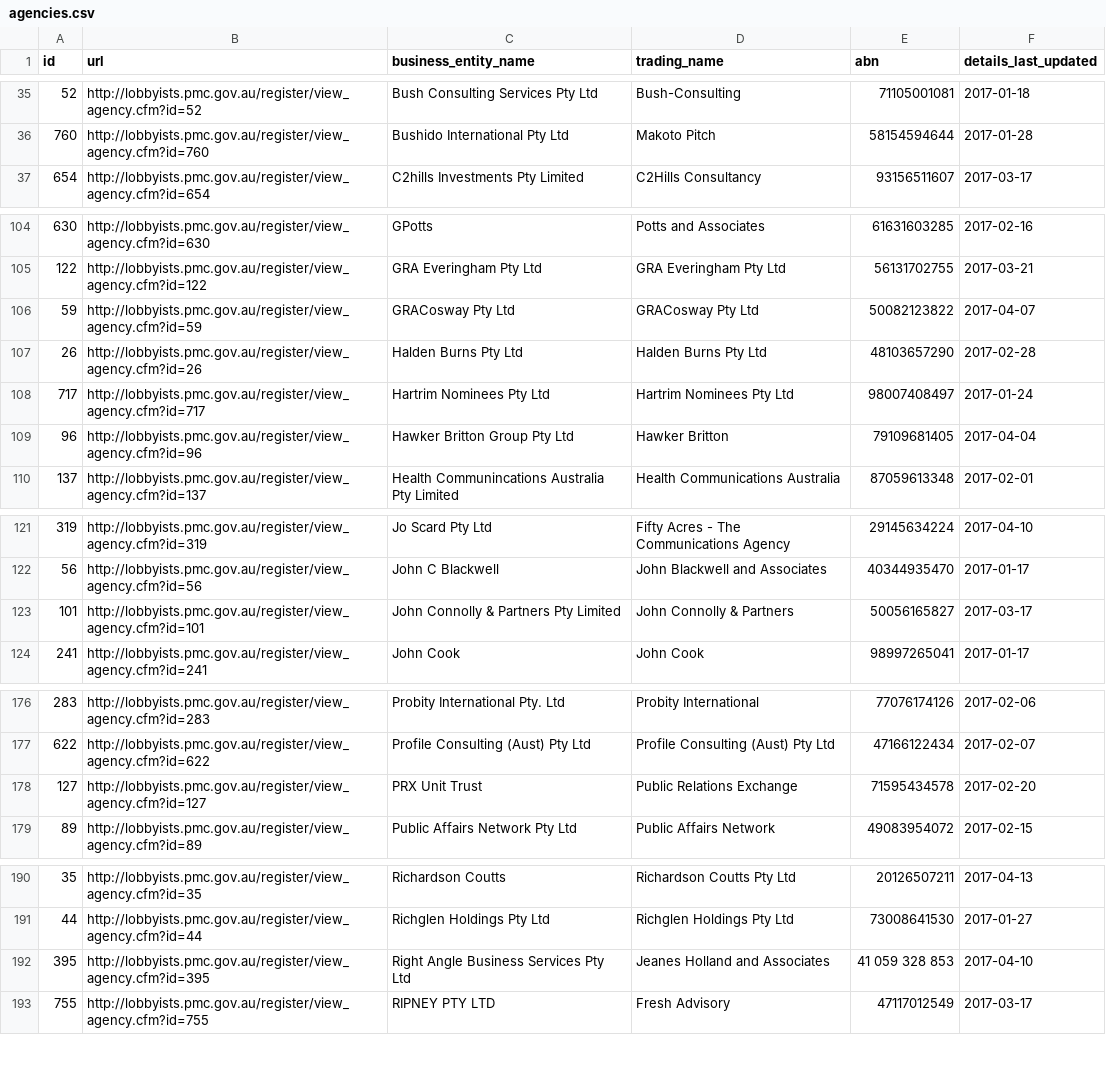
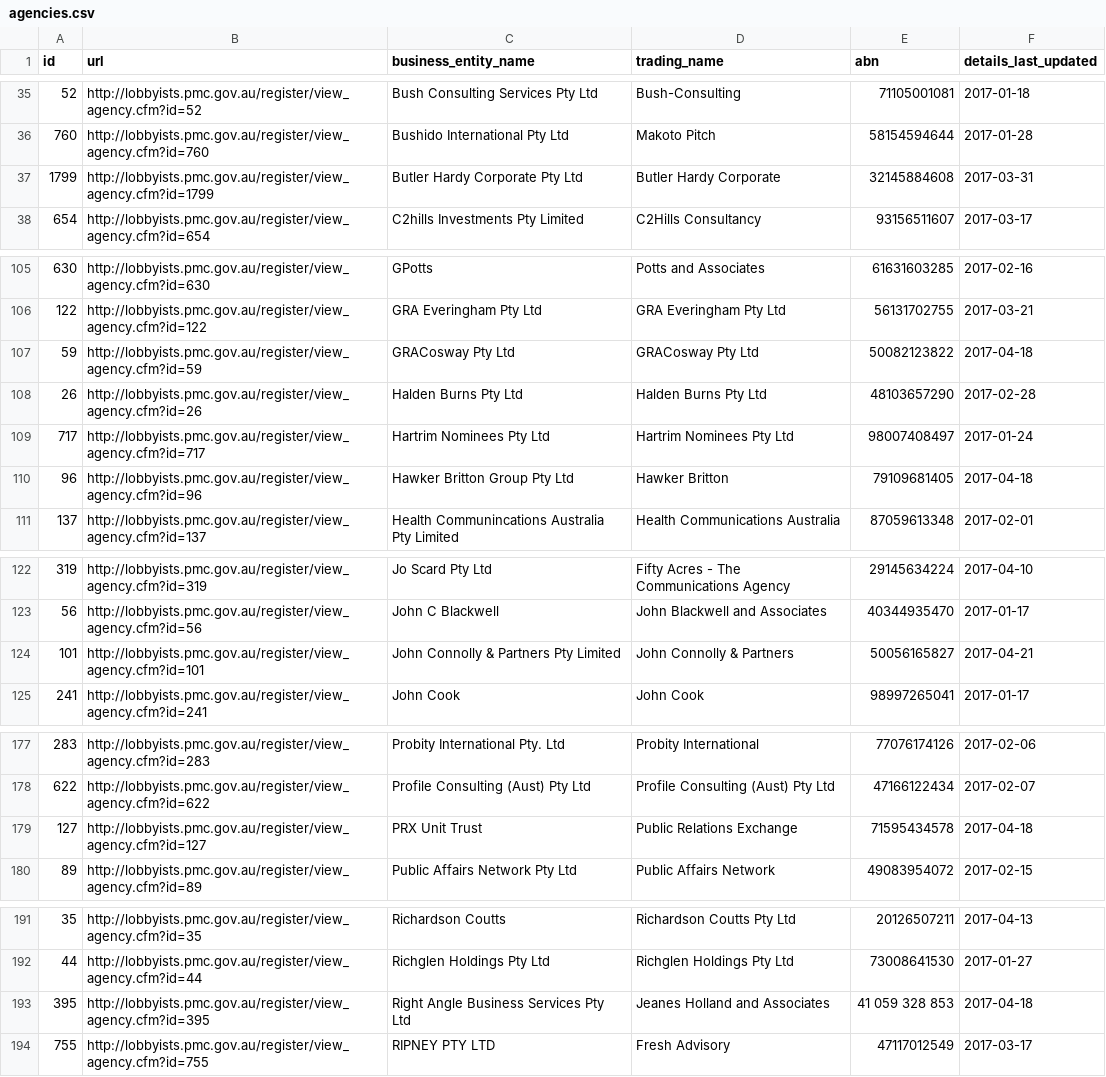
Before and after one commit to henare/australian_government_lobbyists_register, a CSV file: agencies.csv, drawn as a sheet; only a part is shown, gaps mark what is left out; the diff covers the shown part only.

```diff
--- a/agencies.csv
+++ b/agencies.csv
@@ -36,2 +36,3 @@ id,url,business_entity_name,trading_name,abn,details_last_updated
 760,http://lobbyists.pmc.gov.au/register/view_agency.cfm?id=760,Bushido International Pty Ltd,Makoto Pitch,58154594644,2017-01-28
+1799,http://lobbyists.pmc.gov.au/register/view_agency.cfm?id=1799,Butler Hardy Corporate Pty Ltd,Butler Hardy Corporate,32145884608,2017-03-31
 654,http://lobbyists.pmc.gov.au/register/view_agency.cfm?id=654,C2hills Investments Pty Limited,C2Hills Consultancy,93156511607,2017-03-17
@@ -105,6 +106,6 @@ id,url,business_entity_name,trading_name,abn,details_last_updated
 122,http://lobbyists.pmc.gov.au/register/view_agency.cfm?id=122,GRA Everingham Pty Ltd,GRA Everingham Pty Ltd,56131702755,2017-03-21
-59,http://lobbyists.pmc.gov.au/register/view_agency.cfm?id=59,GRACosway Pty Ltd,GRACosway Pty Ltd,50082123822,2017-04-07
+59,http://lobbyists.pmc.gov.au/register/view_agency.cfm?id=59,GRACosway Pty Ltd,GRACosway Pty Ltd,50082123822,2017-04-18
 26,http://lobbyists.pmc.gov.au/register/view_agency.cfm?id=26,Halden Burns Pty Ltd,Halden Burns Pty Ltd,48103657290,2017-02-28
 717,http://lobbyists.pmc.gov.au/register/view_agency.cfm?id=717,Hartrim Nominees Pty Ltd,Hartrim Nominees Pty Ltd,98007408497,2017-01-24
-96,http://lobbyists.pmc.gov.au/register/view_agency.cfm?id=96,Hawker Britton Group Pty Ltd,Hawker Britton,79109681405,2017-04-04
+96,http://lobbyists.pmc.gov.au/register/view_agency.cfm?id=96,Hawker Britton Group Pty Ltd,Hawker Britton,79109681405,2017-04-18
 137,http://lobbyists.pmc.gov.au/register/view_agency.cfm?id=137,Health Communincations Australia Pty Limited,Health Communications Australia,87059613348,2017-02-01
@@ -122,3 +123,3 @@ id,url,business_entity_name,trading_name,abn,details_last_updated
 56,http://lobbyists.pmc.gov.au/register/view_agency.cfm?id=56,John C Blackwell,John Blackwell and Associates,40344935470,2017-01-17
-101,http://lobbyists.pmc.gov.au/register/view_agency.cfm?id=101,John Connolly & Partners Pty Limited,John Connolly & Partners,50056165827,2017-03-17
+101,http://lobbyists.pmc.gov.au/register/view_agency.cfm?id=101,John Connolly & Partners Pty Limited,John Connolly & Partners,50056165827,2017-04-21
 241,http://lobbyists.pmc.gov.au/register/view_agency.cfm?id=241,John Cook,John Cook,98997265041,2017-01-17
@@ -177,3 +178,3 @@ id,url,business_entity_name,trading_name,abn,details_last_updated
 622,http://lobbyists.pmc.gov.au/register/view_agency.cfm?id=622,Profile Consulting (Aust) Pty Ltd,Profile Consulting (Aust) Pty Ltd,47166122434,2017-02-07
-127,http://lobbyists.pmc.gov.au/register/view_agency.cfm?id=127,PRX Unit Trust,Public Relations Exchange,71595434578,2017-02-20
+127,http://lobbyists.pmc.gov.au/register/view_agency.cfm?id=127,PRX Unit Trust,Public Relations Exchange,71595434578,2017-04-18
 89,http://lobbyists.pmc.gov.au/register/view_agency.cfm?id=89,Public Affairs Network Pty Ltd,Public Affairs Network,49083954072,2017-02-15
@@ -191,3 +192,3 @@ id,url,business_entity_name,trading_name,abn,details_last_updated
 44,http://lobbyists.pmc.gov.au/register/view_agency.cfm?id=44,Richglen Holdings Pty Ltd,Richglen Holdings Pty Ltd,73008641530,2017-01-27
-395,http://lobbyists.pmc.gov.au/register/view_agency.cfm?id=395,Right Angle Business Services Pty Ltd,Jeanes Holland and Associates ,41 059 328 853,2017-04-10
+395,http://lobbyists.pmc.gov.au/register/view_agency.cfm?id=395,Right Angle Business Services Pty Ltd,Jeanes Holland and Associates ,41 059 328 853,2017-04-18
 755,http://lobbyists.pmc.gov.au/register/view_agency.cfm?id=755,RIPNEY PTY LTD,Fresh Advisory,47117012549,2017-03-17
```
Also changed, not shown: 4 edited cells elsewhere in this file, clients.csv, lobbyists.csv, 1 other file.
